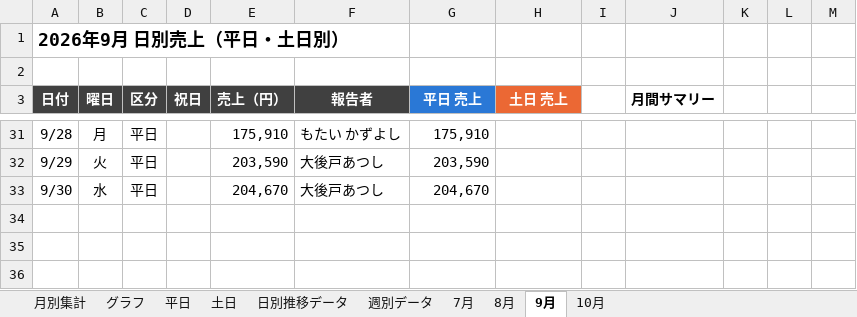
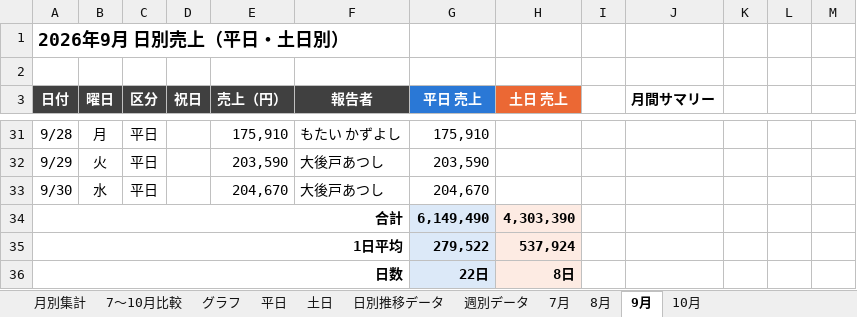
Before and after one commit to m08046430330-hub/-, an Excel workbook: output/売上表_平日土日別.xlsx, sheet 9月, drawn as a sheet; only a part is shown, gaps mark what is left out; values as stored, in another font and other column widths than the file's, no borders; charts and pictures not drawn; the diff names each change by its address in the sheet, - before the commit and + after, or states it on an @@ line.

```diff
--- a/output/売上表_平日土日別.xlsx (sheet 9月)
+++ b/output/売上表_平日土日別.xlsx (sheet 9月)
+sheet tab: 7〜10月比較
+row 34: 合計 |  |  |  |  |  | 6,149,490 | 4,303,390
+row 35: 1日平均 |  |  |  |  |  | 279,522 | 537,924
+row 36: 日数 |  |  |  |  |  | 22日 | 8日
```
Also changed, not shown: sheet 10月, sheet 8月, sheet 7月, charts or pictures, 2 other files.
